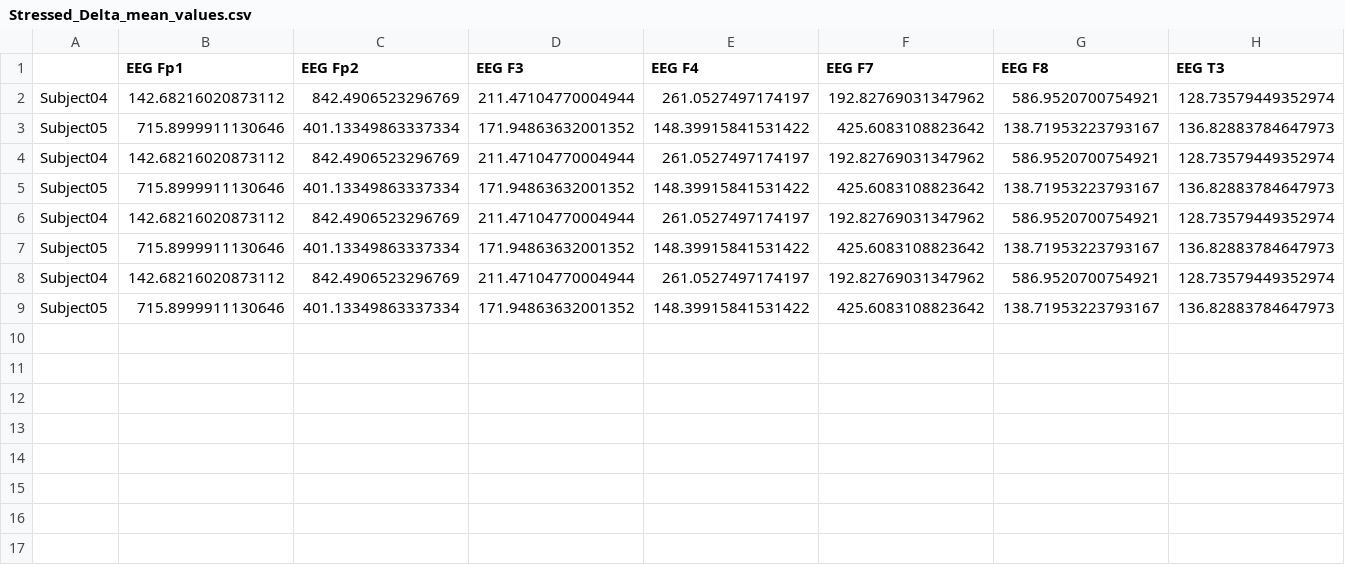
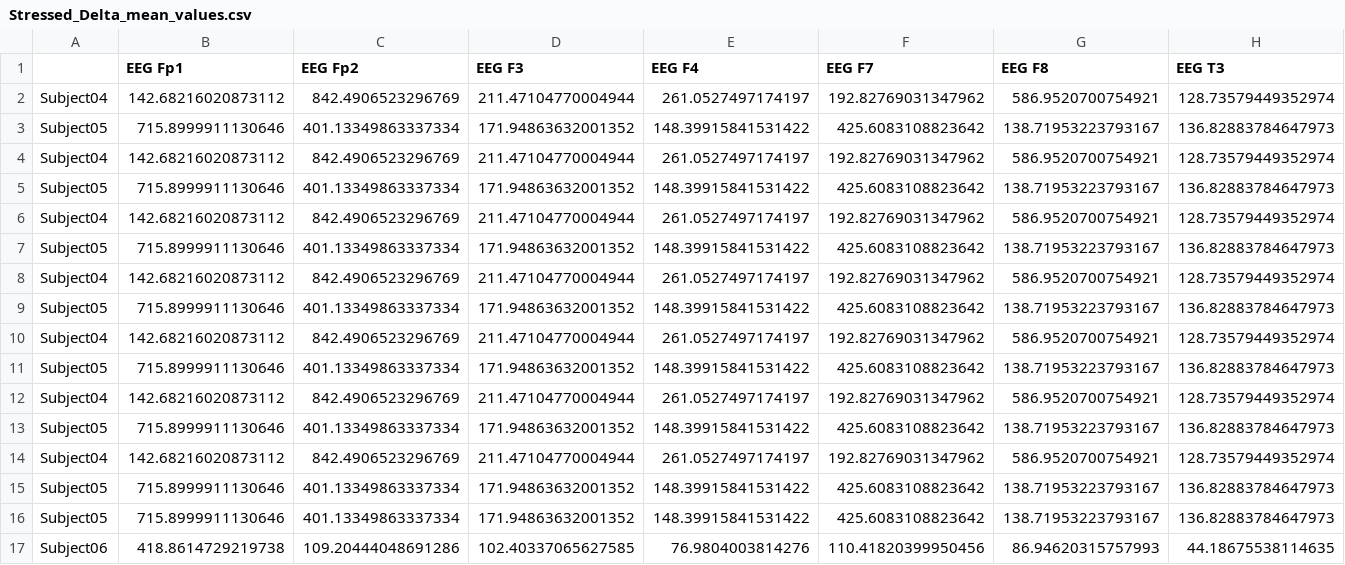
Before and after one commit to ashwinsaji2588/main-project, a CSV file: Features/Stressed_Delta_mean_values.csv, drawn as a sheet; only a part is shown; rows hold the shown columns only; the diff names each change by its address in the sheet, - before the commit and + after, or states it on an @@ line.

```diff
--- a/Features/Stressed_Delta_mean_values.csv
+++ b/Features/Stressed_Delta_mean_values.csv
+row 10: Subject04 | 142.68216020873112 | 842.4906523296769 | 211.47104770004944 | 261.0527497174197 | 192.82769031347962 | 586.9520700754921 | 128.73579449352974
+row 11: Subject05 | 715.8999911130646 | 401.13349863337334 | 171.94863632001352 | 148.39915841531422 | 425.6083108823642 | 138.71953223793167 | 136.82883784647973
+row 12: Subject04 | 142.68216020873112 | 842.4906523296769 | 211.47104770004944 | 261.0527497174197 | 192.82769031347962 | 586.9520700754921 | 128.73579449352974
+row 13: Subject05 | 715.8999911130646 | 401.13349863337334 | 171.94863632001352 | 148.39915841531422 | 425.6083108823642 | 138.71953223793167 | 136.82883784647973
+row 14: Subject04 | 142.68216020873112 | 842.4906523296769 | 211.47104770004944 | 261.0527497174197 | 192.82769031347962 | 586.9520700754921 | 128.73579449352974
+row 15: Subject05 | 715.8999911130646 | 401.13349863337334 | 171.94863632001352 | 148.39915841531422 | 425.6083108823642 | 138.71953223793167 | 136.82883784647973
+row 16: Subject05 | 715.8999911130646 | 401.13349863337334 | 171.94863632001352 | 148.39915841531422 | 425.6083108823642 | 138.71953223793167 | 136.82883784647973
+row 17: Subject06 | 418.8614729219738 | 109.20444048691286 | 102.40337065627585 | 76.9804003814276 | 110.41820399950456 | 86.94620315757993 | 44.18675538114635
```
Also changed, not shown: Features/Relaxed_Alpha_peak_values.csv, Features/Relaxed_Beta_peak_values.csv, 19 other files.
